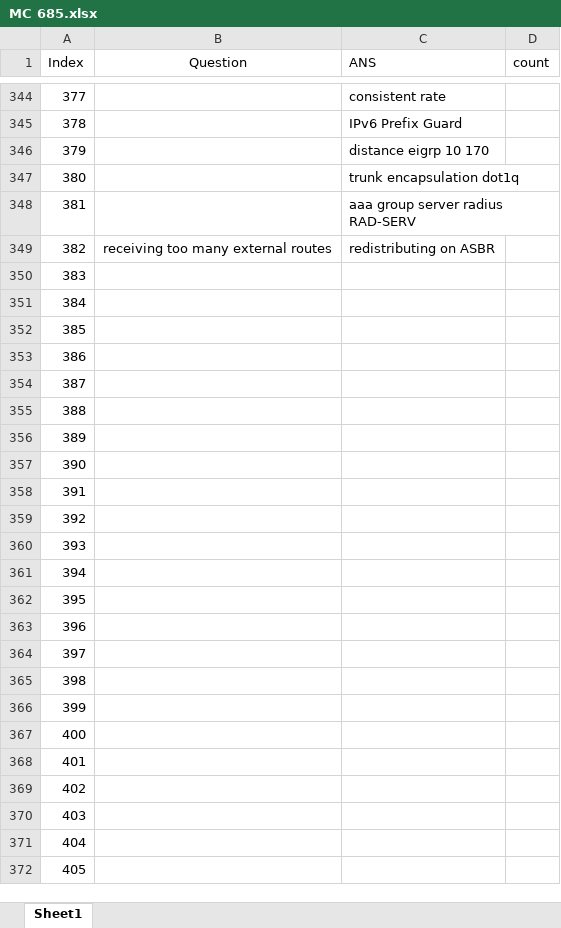
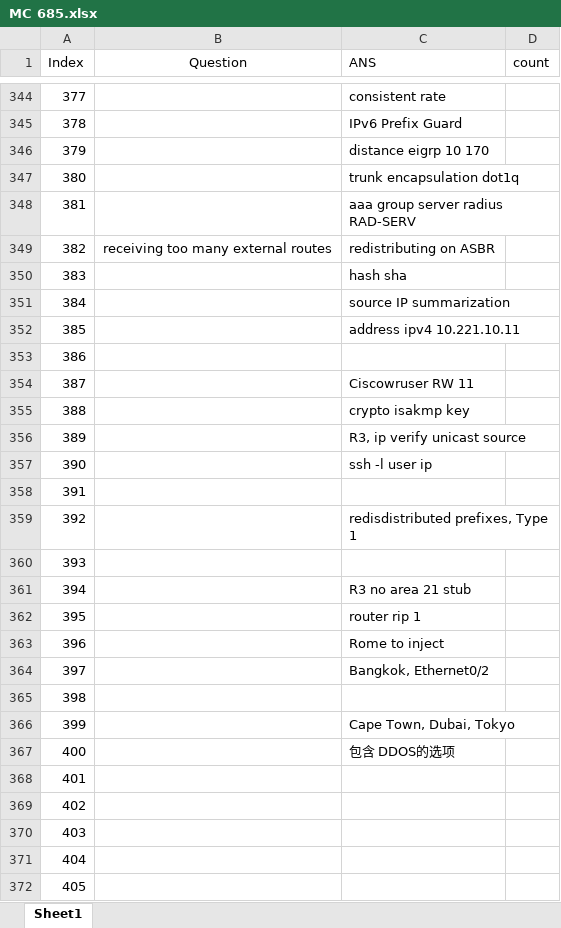
Before and after one commit to FosingC/ccnp_mc_online_test, an Excel workbook: MC 685.xlsx, sheet Sheet1, drawn as a sheet; only a part is shown, gaps mark what is left out; values as stored, in another font and other column widths than the file's, no borders; the diff names each change by its address in the sheet, - before the commit and + after, or states it on an @@ line.

```diff
--- a/MC 685.xlsx (sheet Sheet1)
+++ b/MC 685.xlsx (sheet Sheet1)
-C350 (ANS): (empty)
+C350 (ANS): hash sha
-C351 (ANS): (empty)
+C351 (ANS): source IP summarization
-C352 (ANS): (empty)
+C352 (ANS): address ipv4 10.221.10.11
-C354 (ANS): (empty)
+C354 (ANS): Ciscowruser RW 11
-C355 (ANS): (empty)
+C355 (ANS): crypto isakmp key
-C356 (ANS): (empty)
+C356 (ANS): R3, ip verify unicast source
-C357 (ANS): (empty)
+C357 (ANS): ssh -l user ip
-C359 (ANS): (empty)
+C359 (ANS): redisdistributed prefixes, Type 1
-C361 (ANS): (empty)
+C361 (ANS): R3 no area 21 stub
-C362 (ANS): (empty)
+C362 (ANS): router rip 1
-C363 (ANS): (empty)
+C363 (ANS): Rome to inject
-C364 (ANS): (empty)
+C364 (ANS): Bangkok, Ethernet0/2
-C366 (ANS): (empty)
+C366 (ANS): Cape Town, Dubai, Tokyo
-C367 (ANS): (empty)
+C367 (ANS): 包含 DDOS的选项
```
Also changed, not shown: 2 other files.
